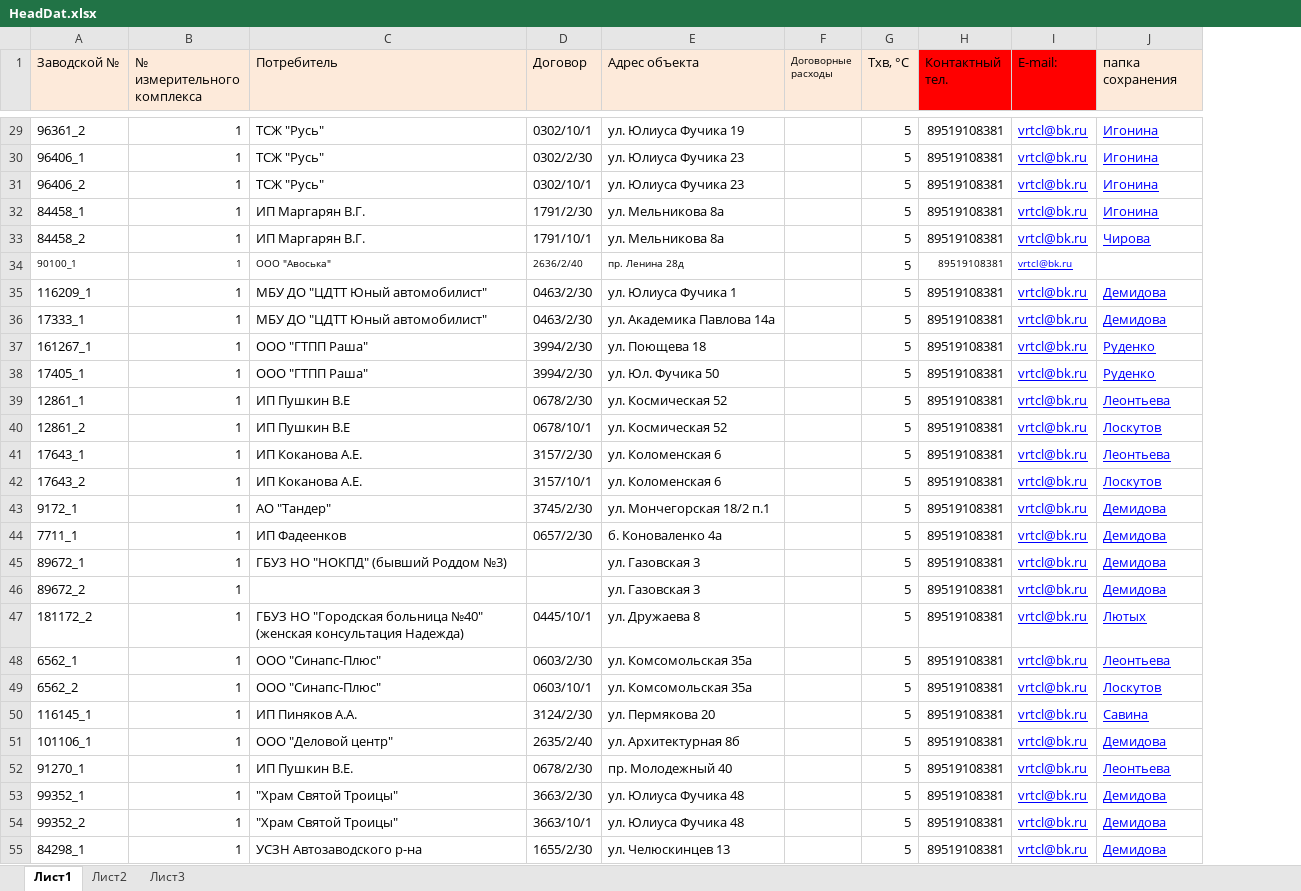
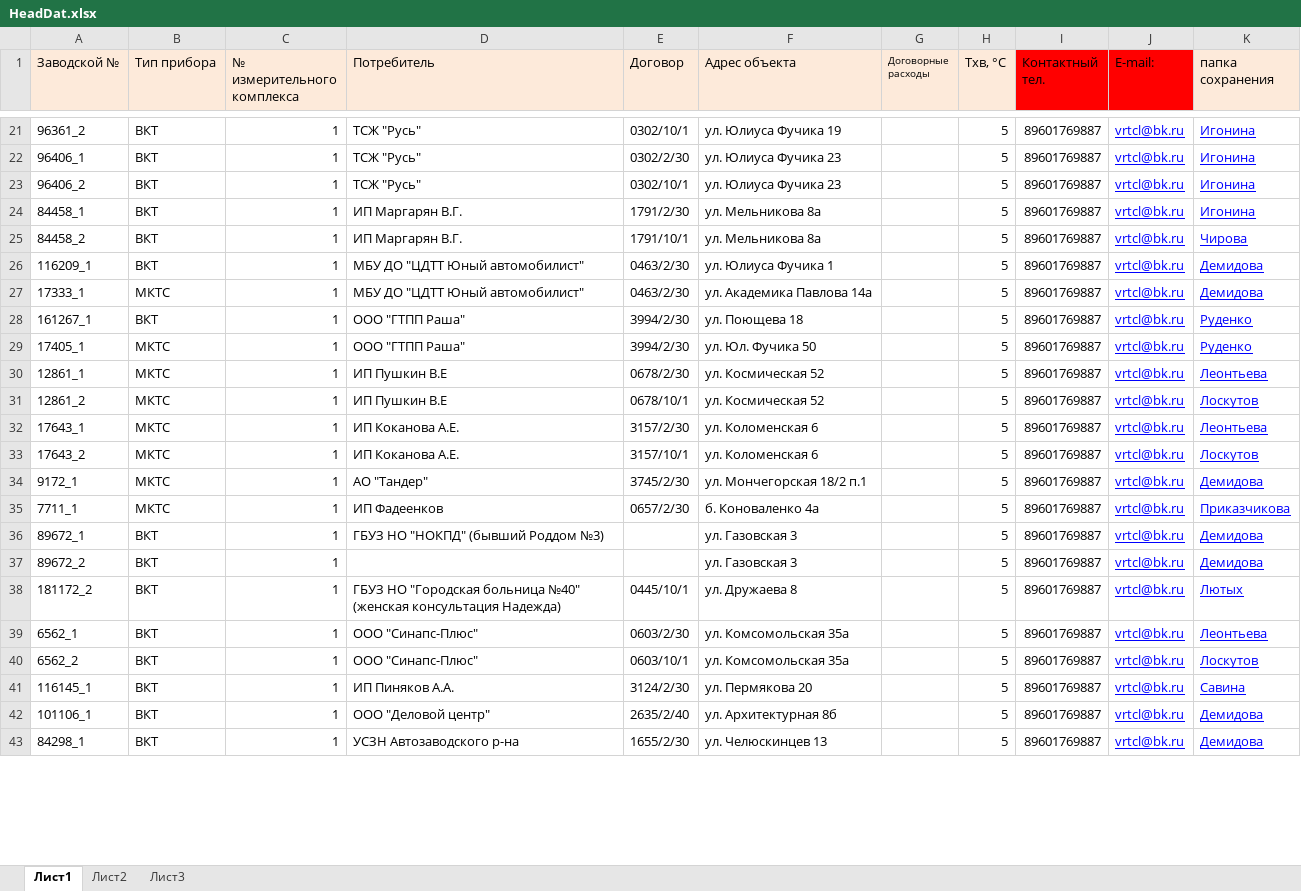
Before and after one commit to TishaSahar/VERTICAL-proj-, an Excel workbook: Templates/HeadDat.xlsx, sheet Лист1, drawn as a sheet; only a part is shown, gaps mark what is left out; values as stored, in another font and other column widths than the file's, no borders; removed rows and columns are numbered as before the commit, all else as after; the diff covers the shown part only; the diff names each change by its address in the sheet, - before the commit and + after, or states it on an @@ line.

```diff
--- a/Templates/HeadDat.xlsx (sheet Лист1)
+++ b/Templates/HeadDat.xlsx (sheet Лист1)
+column B (Тип прибора), rows 21-43: ВКТ | ВКТ | ВКТ | ВКТ | ВКТ | ВКТ | МКТС | ВКТ | МКТС | МКТС | МКТС | МКТС | МКТС | МКТС | МКТС | ВКТ | ВКТ | ВКТ | ВКТ | ВКТ | ВКТ | ВКТ | ВКТ
-I21:I25 (Контактный тел.): 89519108381
+I21:I25 (Контактный тел.): 89601769887
-row 34: 90100_1 | 1 | ООО "Авоська" | 2636/2/40 | пр. Ленина 28д |  | 5 | 89519108381 | vrtcl@bk.ru
-I26:I42 (Контактный тел.): 89519108381
+I26:I42 (Контактный тел.): 89601769887
-K35 (папка сохранения): Демидова
+K35 (папка сохранения): Приказчикова
-row 52: 91270_1 | 1 | ИП Пушкин В.Е. | 0678/2/30 | пр. Молодежный 40 |  | 5 | 89519108381 | vrtcl@bk.ru | Леонтьева
-row 53: 99352_1 | 1 | "Храм Святой Троицы" | 3663/2/30 | ул. Юлиуса Фучика 48 |  | 5 | 89519108381 | vrtcl@bk.ru | Демидова
-row 54: 99352_2 | 1 | "Храм Святой Троицы" | 3663/10/1 | ул. Юлиуса Фучика 48 |  | 5 | 89519108381 | vrtcl@bk.ru | Демидова
-I43 (Контактный тел.): 89519108381
+I43 (Контактный тел.): 89601769887
```
Also changed, not shown: 8 added rows, 50 removed rows and 434 edited cells elsewhere in this sheet, Templates/VEC_Template.xlsx, 10 other files.
